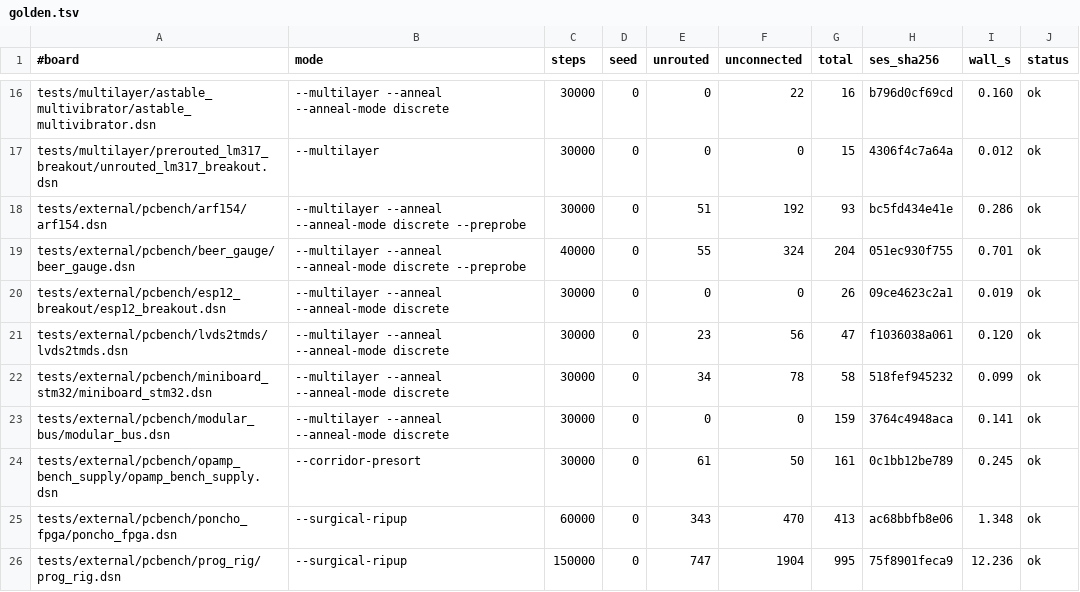
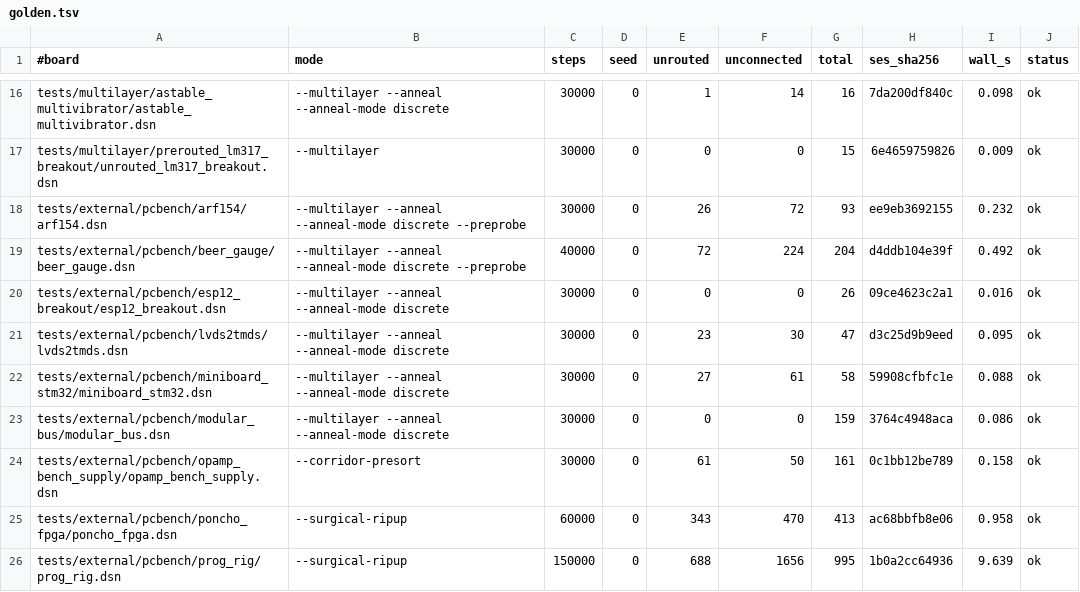
Before and after one commit to rbf22/topola, a TSV file: bench/golden.tsv, drawn as a sheet; only a part is shown, gaps mark what is left out; the diff covers the shown part only; the diff names each change by its address in the sheet, - before the commit and + after, or states it on an @@ line.

```diff
--- a/bench/golden.tsv
+++ b/bench/golden.tsv
-E16 (unrouted): 0
+E16 (unrouted): 1
-F16 (unconnected): 22
+F16 (unconnected): 14
-H16 (ses_sha256): b796d0cf69cd
+H16 (ses_sha256): 7da200df840c
-I16 (wall_s): 0.160
+I16 (wall_s): 0.098
-H17 (ses_sha256): 4306f4c7a64a
+H17 (ses_sha256): 6e4659759826
-I17 (wall_s): 0.012
+I17 (wall_s): 0.009
-E18 (unrouted): 51
+E18 (unrouted): 26
-F18 (unconnected): 192
+F18 (unconnected): 72
-H18 (ses_sha256): bc5fd434e41e
+H18 (ses_sha256): ee9eb3692155
-I18 (wall_s): 0.286
+I18 (wall_s): 0.232
-E19 (unrouted): 55
+E19 (unrouted): 72
-F19 (unconnected): 324
+F19 (unconnected): 224
-H19 (ses_sha256): 051ec930f755
+H19 (ses_sha256): d4ddb104e39f
-I19 (wall_s): 0.701
+I19 (wall_s): 0.492
-I20 (wall_s): 0.019
+I20 (wall_s): 0.016
-F21 (unconnected): 56
+F21 (unconnected): 30
-H21 (ses_sha256): f1036038a061
+H21 (ses_sha256): d3c25d9b9eed
-I21 (wall_s): 0.120
+I21 (wall_s): 0.095
-E22 (unrouted): 34
+E22 (unrouted): 27
-F22 (unconnected): 78
+F22 (unconnected): 61
-H22 (ses_sha256): 518fef945232
+H22 (ses_sha256): 59908cfbfc1e
-I22 (wall_s): 0.099
+I22 (wall_s): 0.088
-I23 (wall_s): 0.141
+I23 (wall_s): 0.086
-I24 (wall_s): 0.245
+I24 (wall_s): 0.158
-I25 (wall_s): 1.348
+I25 (wall_s): 0.958
-E26 (unrouted): 747
+E26 (unrouted): 688
-F26 (unconnected): 1904
+F26 (unconnected): 1656
-H26 (ses_sha256): 75f8901feca9
+H26 (ses_sha256): 1b0a2cc64936
-I26 (wall_s): 12.236
+I26 (wall_s): 9.639
```
Also changed, not shown: 74 edited cells elsewhere in this file, 1 other file.
